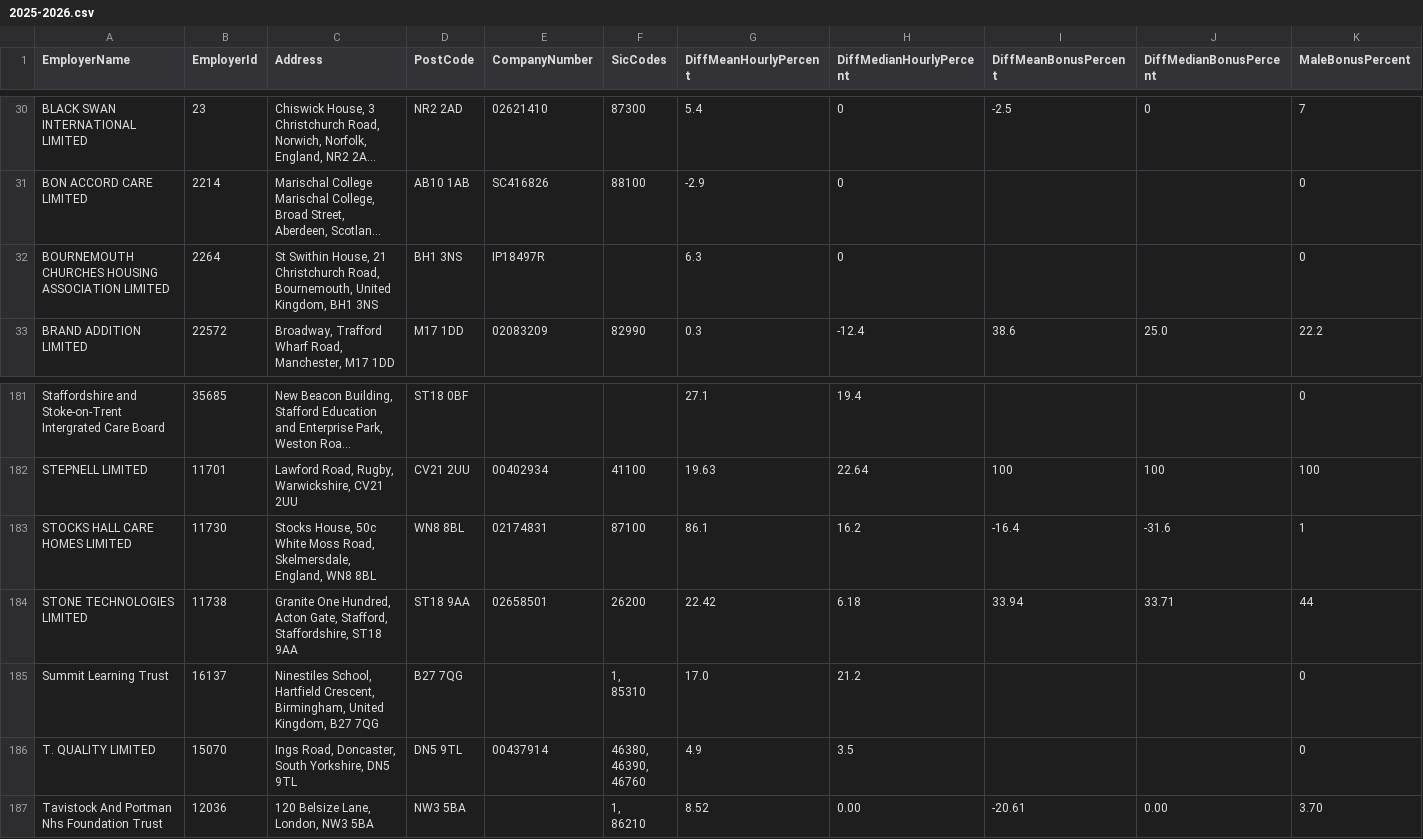
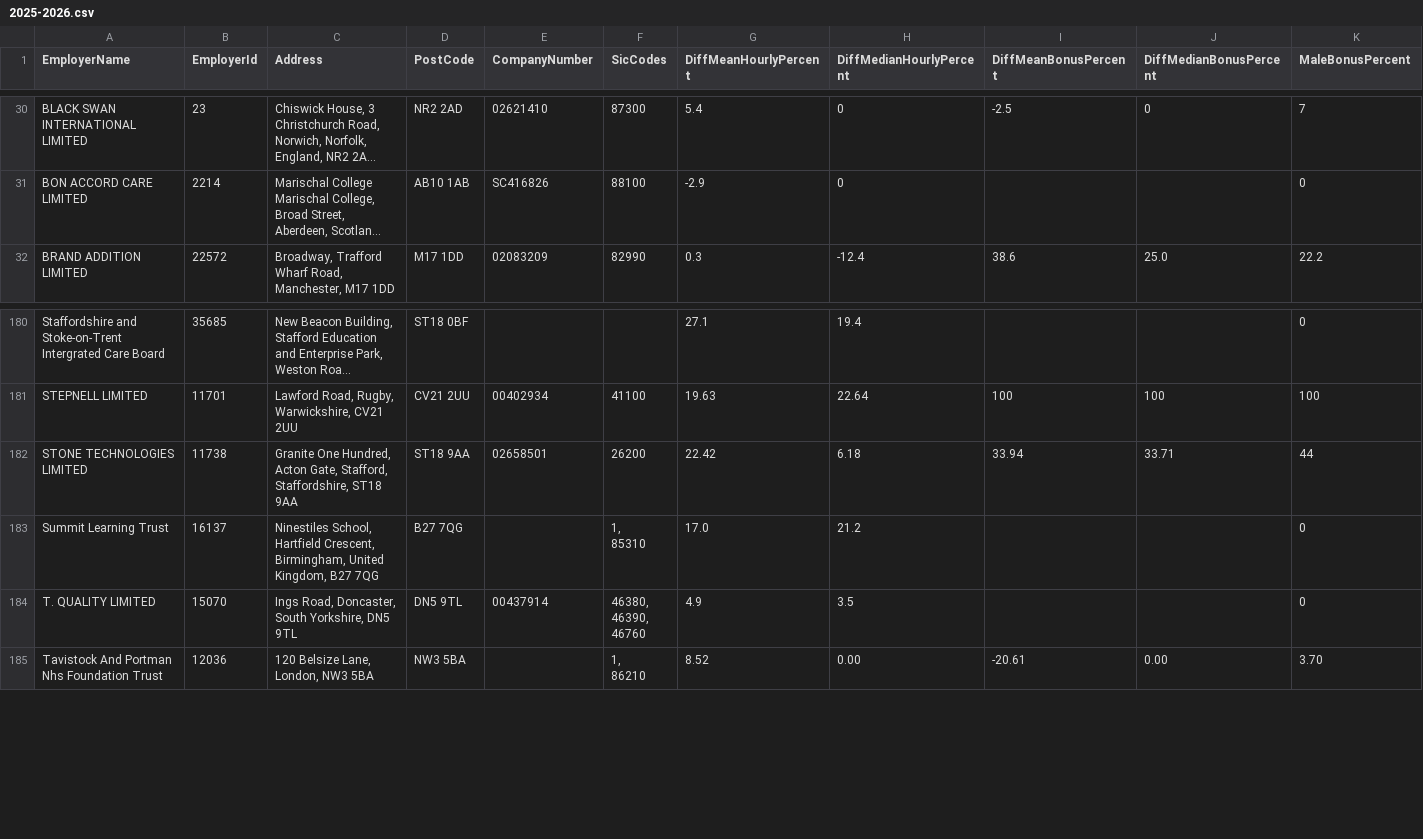
Before and after one commit to brightnetwork/uk-gender-pay-gap, a CSV file: 2025-2026.csv, drawn as a sheet; only a part is shown, gaps mark what is left out; long unchanged cells end in …; rows hold the shown columns only; the diff names each change by its address in the sheet, - before the commit and + after, or states it on an @@ line.

```diff
--- a/2025-2026.csv
+++ b/2025-2026.csv
-row 32: BOURNEMOUTH CHURCHES HOUSING ASSOCIATION LIMITED | 2264 | St Swithin House, 21 Christchurch Road, Bournemouth, United Kingdom, BH1 3NS | BH1 3NS | IP18497R |  | 6.3 | 0 |  |  | 0
-row 183: STOCKS HALL CARE HOMES LIMITED | 11730 | Stocks House, 50c White Moss Road, Skelmersdale, England, WN8 8BL | WN8 8BL | 02174831 | 87100 | 86.1 | 16.2 | -16.4 | -31.6 | 1
```
